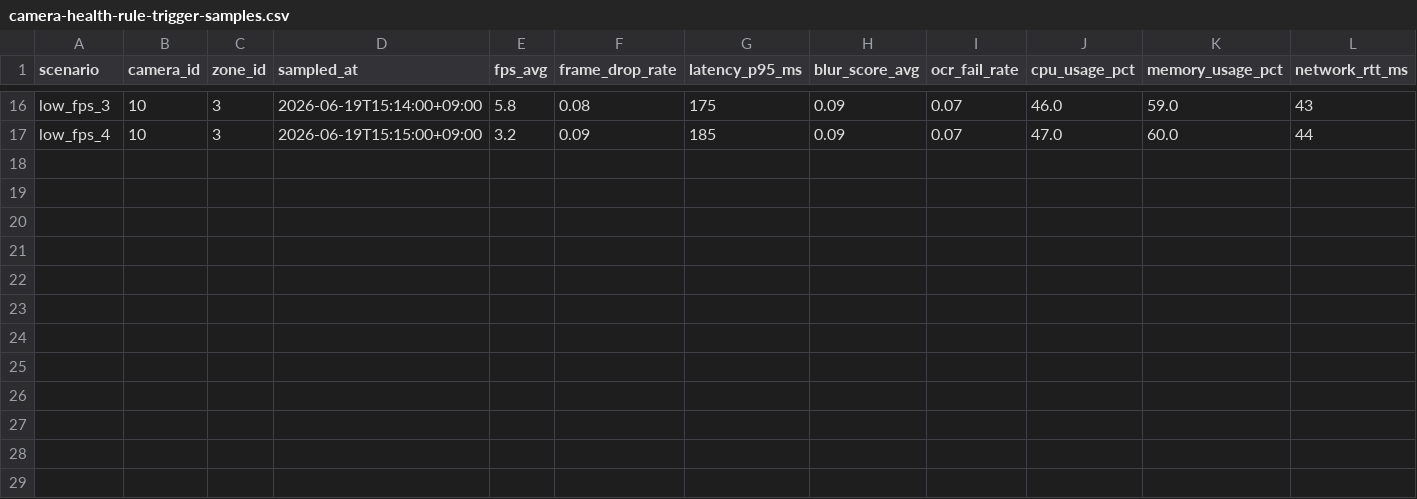
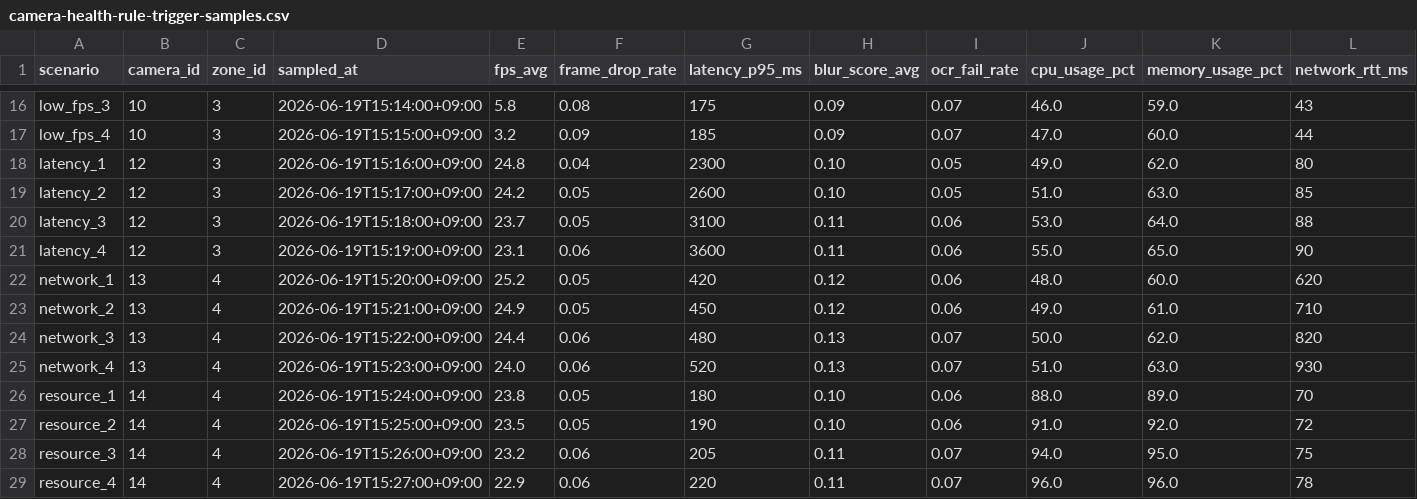
Before and after one commit to angela860807/Traffic_Analytics_Proposal, a CSV file: tools/predictive_demo/camera-health-rule-trigger-samples.csv, drawn as a sheet; only a part is shown, gaps mark what is left out; rows hold the shown columns only; the diff names each change by its address in the sheet, - before the commit and + after, or states it on an @@ line.

```diff
--- a/tools/predictive_demo/camera-health-rule-trigger-samples.csv
+++ b/tools/predictive_demo/camera-health-rule-trigger-samples.csv
+row 18: latency_1 | 12 | 3 | 2026-06-19T15:16:00+09:00 | 24.8 | 0.04 | 2300 | 0.10 | 0.05 | 49.0 | 62.0 | 80
+row 19: latency_2 | 12 | 3 | 2026-06-19T15:17:00+09:00 | 24.2 | 0.05 | 2600 | 0.10 | 0.05 | 51.0 | 63.0 | 85
+row 20: latency_3 | 12 | 3 | 2026-06-19T15:18:00+09:00 | 23.7 | 0.05 | 3100 | 0.11 | 0.06 | 53.0 | 64.0 | 88
+row 21: latency_4 | 12 | 3 | 2026-06-19T15:19:00+09:00 | 23.1 | 0.06 | 3600 | 0.11 | 0.06 | 55.0 | 65.0 | 90
+row 22: network_1 | 13 | 4 | 2026-06-19T15:20:00+09:00 | 25.2 | 0.05 | 420 | 0.12 | 0.06 | 48.0 | 60.0 | 620
+row 23: network_2 | 13 | 4 | 2026-06-19T15:21:00+09:00 | 24.9 | 0.05 | 450 | 0.12 | 0.06 | 49.0 | 61.0 | 710
+row 24: network_3 | 13 | 4 | 2026-06-19T15:22:00+09:00 | 24.4 | 0.06 | 480 | 0.13 | 0.07 | 50.0 | 62.0 | 820
+row 25: network_4 | 13 | 4 | 2026-06-19T15:23:00+09:00 | 24.0 | 0.06 | 520 | 0.13 | 0.07 | 51.0 | 63.0 | 930
+row 26: resource_1 | 14 | 4 | 2026-06-19T15:24:00+09:00 | 23.8 | 0.05 | 180 | 0.10 | 0.06 | 88.0 | 89.0 | 70
+row 27: resource_2 | 14 | 4 | 2026-06-19T15:25:00+09:00 | 23.5 | 0.05 | 190 | 0.10 | 0.06 | 91.0 | 92.0 | 72
+row 28: resource_3 | 14 | 4 | 2026-06-19T15:26:00+09:00 | 23.2 | 0.06 | 205 | 0.11 | 0.07 | 94.0 | 95.0 | 75
+row 29: resource_4 | 14 | 4 | 2026-06-19T15:27:00+09:00 | 22.9 | 0.06 | 220 | 0.11 | 0.07 | 96.0 | 96.0 | 78
```
Also changed, not shown: 12 other files.
